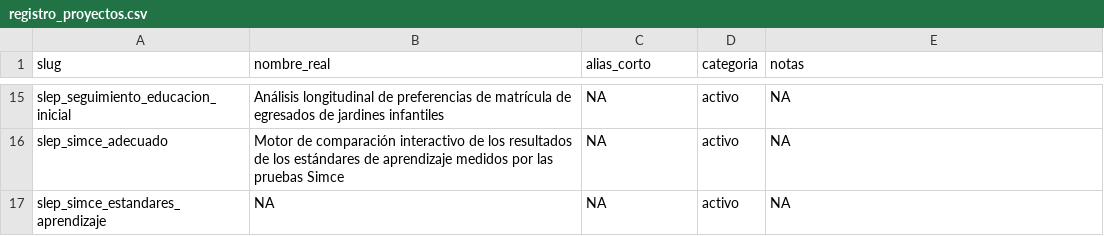
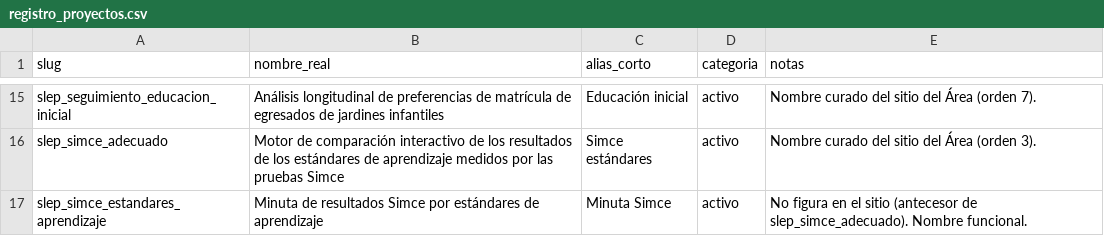
Before and after one commit to tomgc/slep_estado_area_monitoreo, a CSV file: 20_insumos/registro_proyectos.csv, drawn as a sheet; only a part is shown, gaps mark what is left out; the diff covers the shown part only; the diff names each change by its address in the sheet, - before the commit and + after, or states it on an @@ line.

```diff
--- a/20_insumos/registro_proyectos.csv
+++ b/20_insumos/registro_proyectos.csv
-C15 (alias_corto): NA
+C15 (alias_corto): Educación inicial
-E15 (notas): NA
+E15 (notas): Nombre curado del sitio del Área (orden 7).
-C16 (alias_corto): NA
+C16 (alias_corto): Simce estándares
-E16 (notas): NA
+E16 (notas): Nombre curado del sitio del Área (orden 3).
-B17 (nombre_real): NA
+B17 (nombre_real): Minuta de resultados Simce por estándares de aprendizaje
-C17 (alias_corto): NA
+C17 (alias_corto): Minuta Simce
-E17 (notas): NA
+E17 (notas): No figura en el sitio (antecesor de slep_simce_adecuado). Nombre funcional.
```
Also changed, not shown: 32 edited cells elsewhere in this file.
